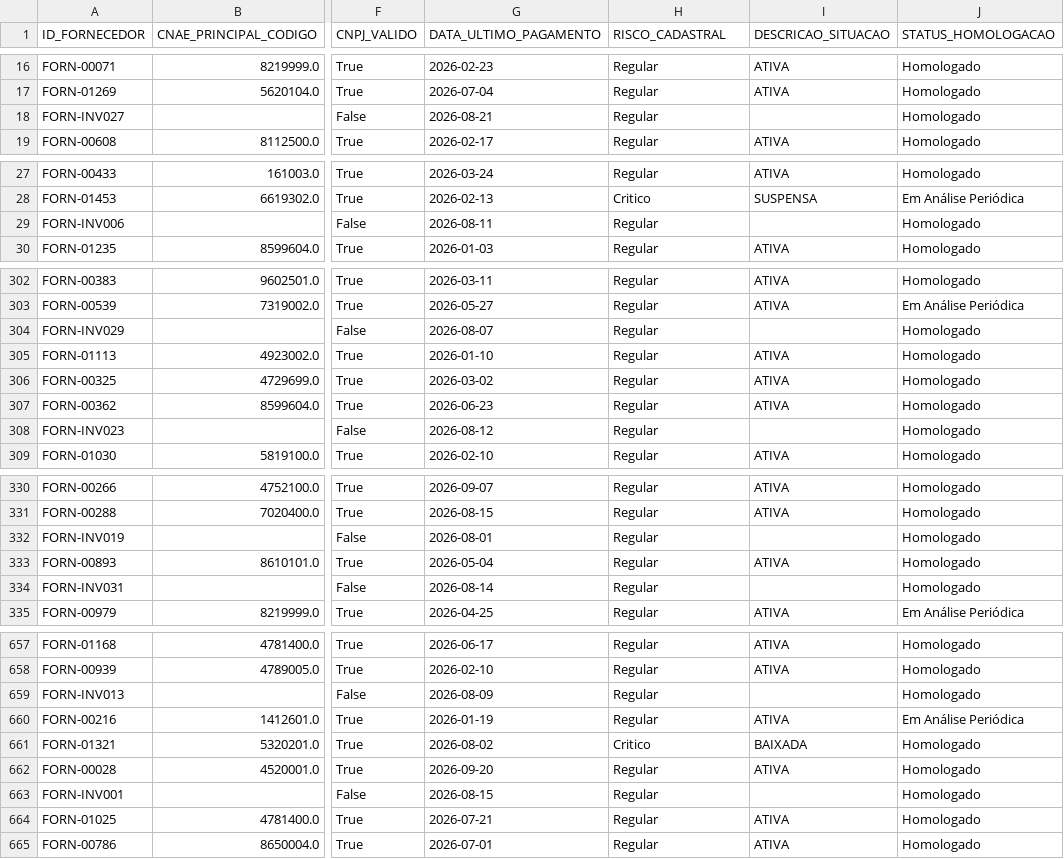
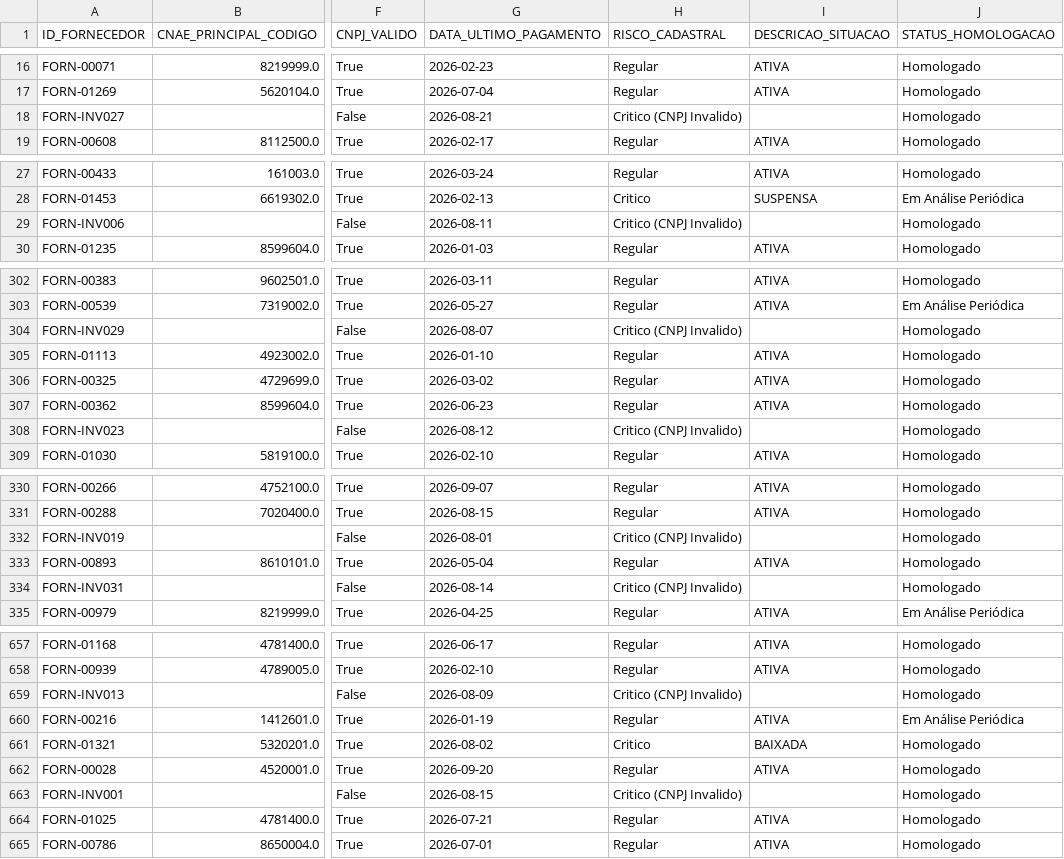
Before and after one commit to GustavoInsuaVaz/case-auditoria-rfb, a CSV file: medallion/gold/fato_fornecedores_auditoria.csv, drawn as a sheet; only a part is shown, gaps mark what is left out; the diff covers the shown part only; the diff names each change by its address in the sheet, - before the commit and + after, or states it on an @@ line.

```diff
--- a/medallion/gold/fato_fornecedores_auditoria.csv
+++ b/medallion/gold/fato_fornecedores_auditoria.csv
-H18 (RISCO_CADASTRAL): Regular
+H18 (RISCO_CADASTRAL): Critico (CNPJ Invalido)
-H29 (RISCO_CADASTRAL): Regular
+H29 (RISCO_CADASTRAL): Critico (CNPJ Invalido)
-H304 (RISCO_CADASTRAL): Regular
+H304 (RISCO_CADASTRAL): Critico (CNPJ Invalido)
-H308 (RISCO_CADASTRAL): Regular
+H308 (RISCO_CADASTRAL): Critico (CNPJ Invalido)
-H332 (RISCO_CADASTRAL): Regular
+H332 (RISCO_CADASTRAL): Critico (CNPJ Invalido)
-H334 (RISCO_CADASTRAL): Regular
+H334 (RISCO_CADASTRAL): Critico (CNPJ Invalido)
-H659 (RISCO_CADASTRAL): Regular
+H659 (RISCO_CADASTRAL): Critico (CNPJ Invalido)
-H663 (RISCO_CADASTRAL): Regular
+H663 (RISCO_CADASTRAL): Critico (CNPJ Invalido)
```
Also changed, not shown: 27 edited cells elsewhere in this file, 1 other file.
